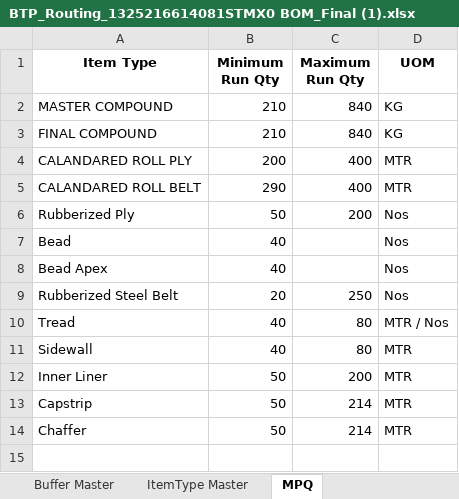
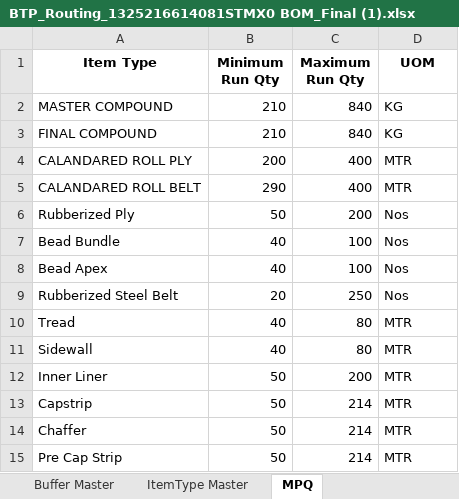
Before and after one commit to Saini-Anmol/end_to_end_scheduler, an Excel workbook: input/BTP_Routing_1325216614081STMX0 BOM_Final (1).xlsx, sheet MPQ, drawn as a sheet; values as stored, in another font and other column widths than the file's, no borders; the diff names each change by its address in the sheet, - before the commit and + after, or states it on an @@ line.

```diff
--- a/input/BTP_Routing_1325216614081STMX0 BOM_Final (1).xlsx (sheet MPQ)
+++ b/input/BTP_Routing_1325216614081STMX0 BOM_Final (1).xlsx (sheet MPQ)
-A7 (Item Type): Bead
+A7 (Item Type): Bead Bundle
-C7:C8 (Maximum Run Qty): (empty)
+C7:C8 (Maximum Run Qty): 100
-D10 (UOM): MTR / Nos
+D10 (UOM): MTR
+row 15: Pre Cap Strip | 50 | 214 | MTR
```
Also changed, not shown: sheet Aging Master, sheet ItemType Master, sheet Routing - 1325220516095HTMX0, 35 other files.
